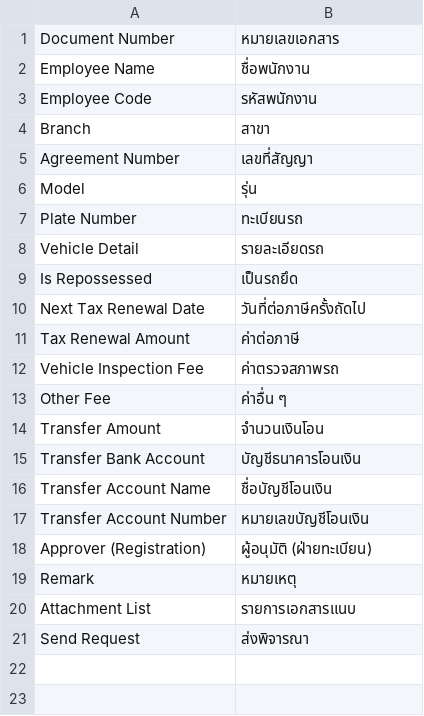
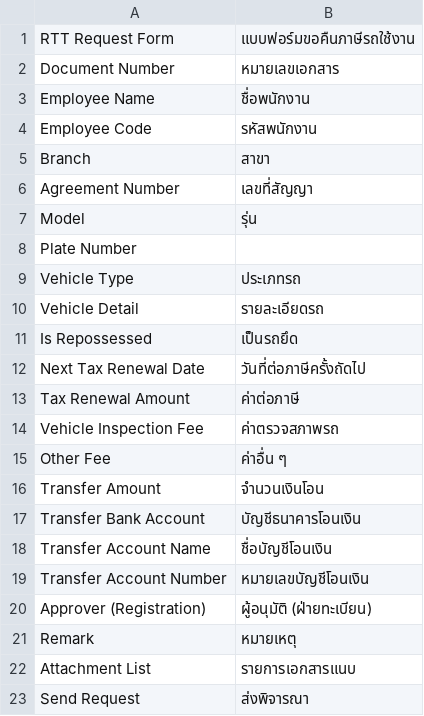
Before and after one commit to tintemduang/k2_return_tax, a CSV file: k2_return_tax/translations/th.csv, drawn as a sheet.

```diff
--- a/k2_return_tax/translations/th.csv
+++ b/k2_return_tax/translations/th.csv
@@ -1 +1,2 @@
+RTT Request Form, แบบฟอร์มขอคืนภาษีรถใช้งาน
 Document Number, หมายเลขเอกสาร,
@@ -6,3 +7,4 @@ Agreement Number, เลขที่สัญญา,
 Model, รุ่น
-Plate Number, ทะเบียนรถ
+Plate Number,
+Vehicle Type, ประเภทรถ
 Vehicle Detail, รายละเอียดรถ
```
Also changed, not shown: 1 other file.
